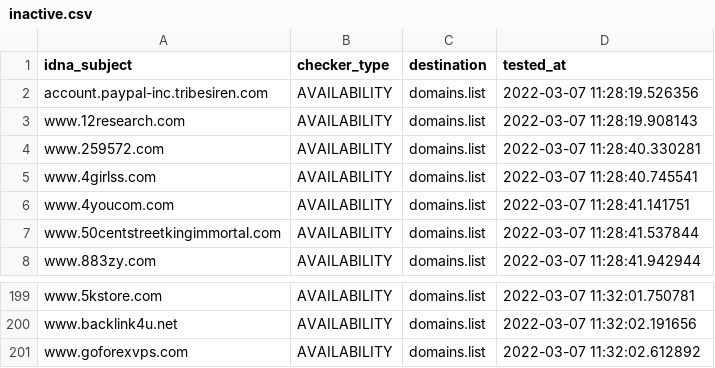
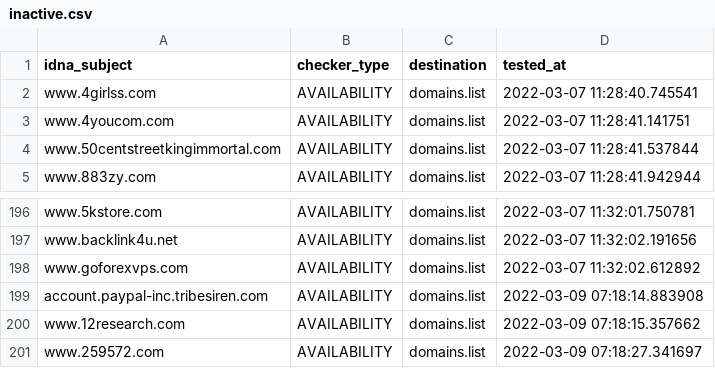
Before and after one commit to Ultimate-Hosts-Blacklist/BaddBoyzHosts, a CSV file: .pyfunceble/inactive.csv, drawn as a sheet; only a part is shown, gaps mark what is left out; removed rows and columns are numbered as before the commit, all else as after; the diff names each change by its address in the sheet, - before the commit and + after, or states it on an @@ line.

```diff
--- a/.pyfunceble/inactive.csv
+++ b/.pyfunceble/inactive.csv
-row 2: account.paypal-inc.tribesiren.com | AVAILABILITY | domains.list | 2022-03-07 11:28:19.526356
-row 3: www.12research.com | AVAILABILITY | domains.list | 2022-03-07 11:28:19.908143
-row 4: www.259572.com | AVAILABILITY | domains.list | 2022-03-07 11:28:40.330281
+row 199: account.paypal-inc.tribesiren.com | AVAILABILITY | domains.list | 2022-03-09 07:18:14.883908
+row 200: www.12research.com | AVAILABILITY | domains.list | 2022-03-09 07:18:15.357662
+row 201: www.259572.com | AVAILABILITY | domains.list | 2022-03-09 07:18:27.341697
```
Also changed, not shown: 10 other files.
